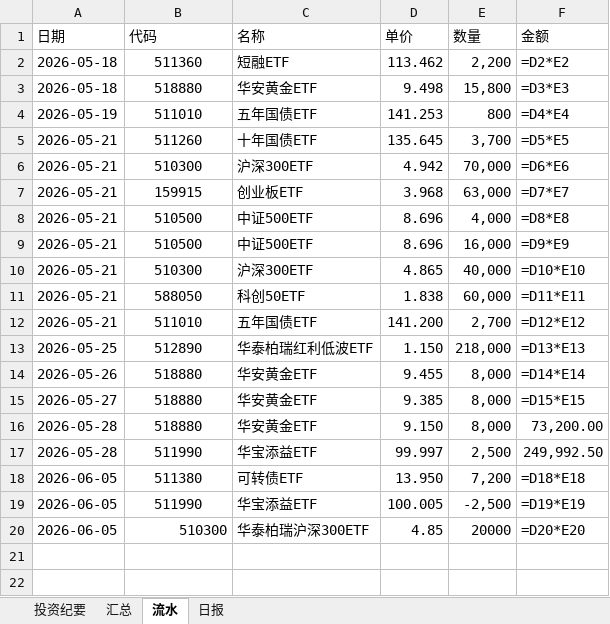
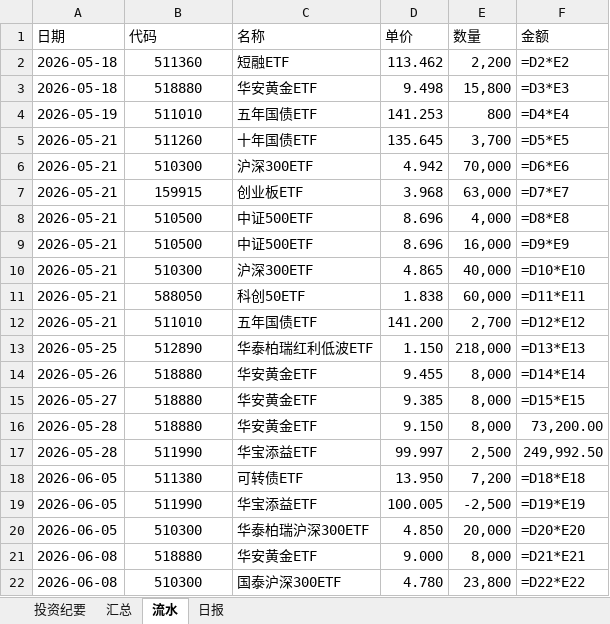
Before and after one commit to wj009-sys/cc-data, an Excel workbook: 500万资产配置组合2026.xlsx, sheet 流水, drawn as a sheet; values as stored, in another font and other column widths than the file's, no borders; formulas without a stored value are shown as written; the diff names each change by its address in the sheet, - before the commit and + after, or states it on an @@ line.

Commit message:
git存档-06：补录6/8交易（518880+8000股@9.00、510300+23800股@4.78），更新汇总成本价与持仓数量

```diff
--- a/500万资产配置组合2026.xlsx (sheet 流水)
+++ b/500万资产配置组合2026.xlsx (sheet 流水)
-B20 alignment: right
+B20 alignment: center
-D20 (单价): 4.85
+D20 (单价): 4.850
-E20 (数量): 20000
+E20 (数量): 20,000
+row 21: 2026-06-08 | 518880 | 华安黄金ETF | 9.000 | 8,000 | =D21*E21
+row 22: 2026-06-08 | 510300 | 国泰沪深300ETF | 4.780 | 23,800 | =D22*E22
```
Also changed, not shown: sheet 汇总.
